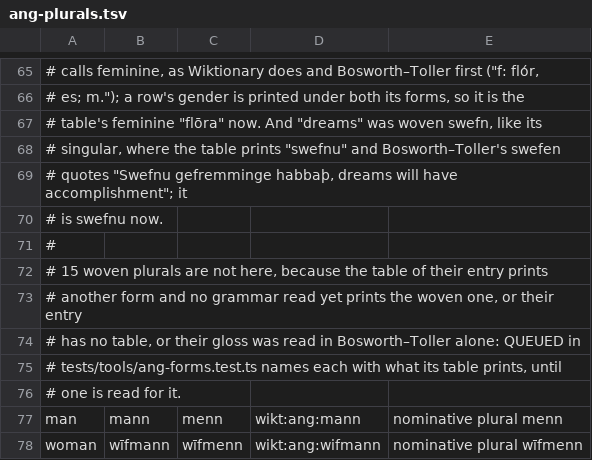
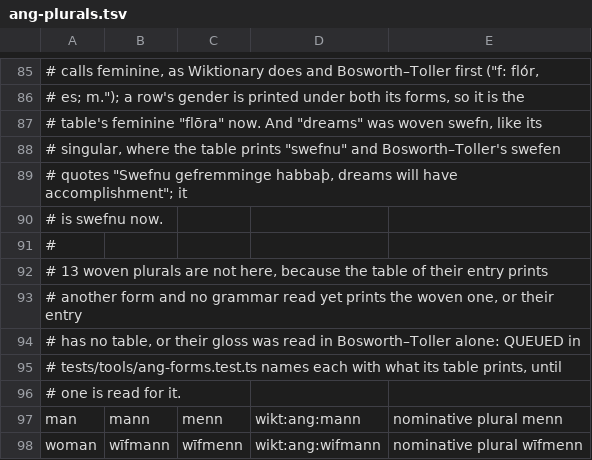
Before and after one commit to quiquae/weft, a TSV file: tools/seed/ang-plurals.tsv, drawn as a sheet; only a part is shown, gaps mark what is left out; the diff covers the shown part only.

```diff
--- a/tools/seed/ang-plurals.tsv
+++ b/tools/seed/ang-plurals.tsv
@@ -71,3 +91,3 @@
 #
-# 15 woven plurals are not here, because the table of their entry prints
+# 13 woven plurals are not here, because the table of their entry prints
 # another form and no grammar read yet prints the woven one, or their entry
```
Also changed, not shown: 20 added rows and 2 edited cells elsewhere in this file, 7 other files.
